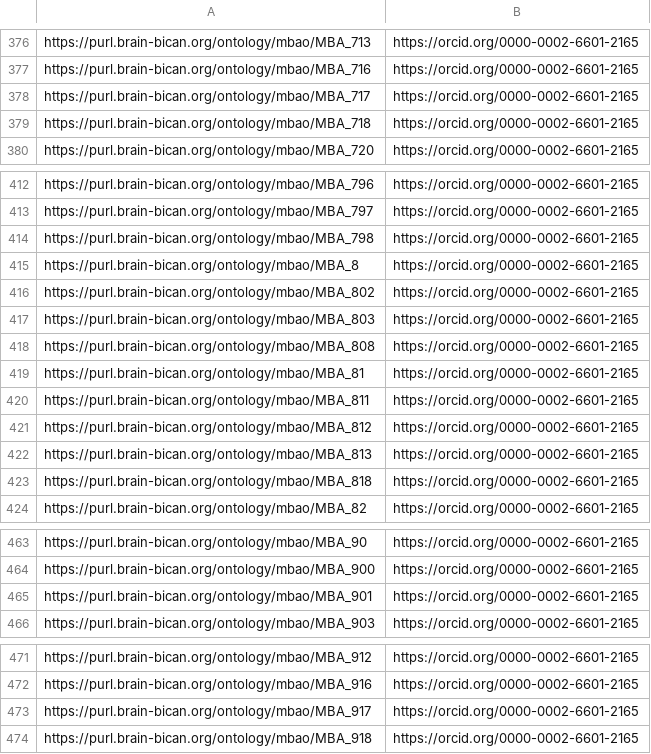
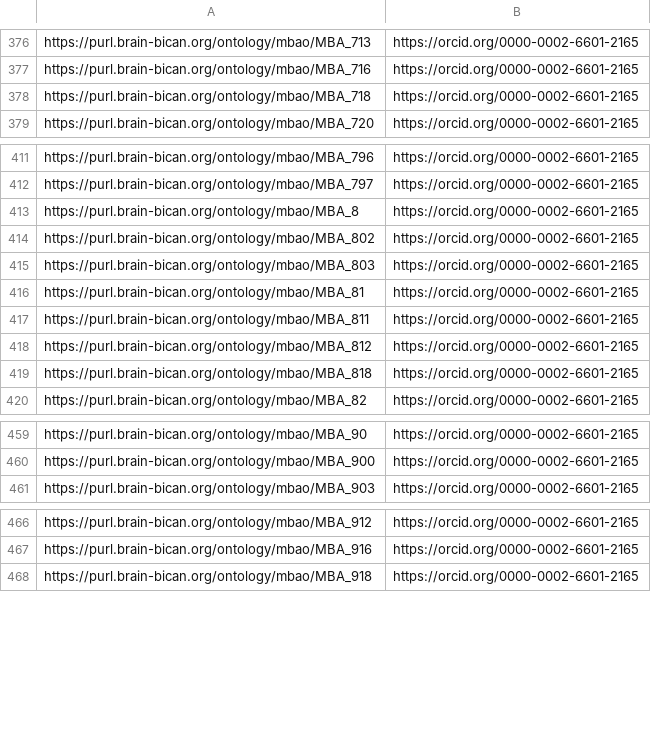
Before and after one commit to brain-bican/mouse_brain_atlas_ontology, a TSV file: src/templates/mba_CCF_to_UBERON_source.tsv, drawn as a sheet; only a part is shown, gaps mark what is left out; the diff names each change by its address in the sheet, - before the commit and + after, or states it on an @@ line.

Commit message:
MBA_967  UBERON_0001785 (cranial nerve)  ->  UBERON_0006843  (root of cranial nerve)
MBA_840  UBERON_0001579 (olfactory nerve)  ->  UBERON_0019311  (root of olfactory nerve)

MBA_933  UBERON_0001648 (vestibulocochlear nerve)  -> UBERON_0002731  (vestibulocochlear nerve root)

MBA_832  UBERON_0001643 (oculomotor nerve)  ->  UBERON_0002668  (oculomotor nerve root)

MBA_798  UBERON_0001647 (facial nerve)  ->  UBERON_0004674 (facial nerve root)

MBA_901  UBERON_0001645 (trigeminal nerve)  -> UBERON_0004673  (trigeminal nerve root)

MBA_813  UBERON_0001650 (hypoglossal nerve)  ->  UBERON_0004675	  (hypoglossal nerve root)

MBA_948  UBERON_0004727 (cochlear nerve) ->  ????

MBA_717  UBERON_0002019 (accessory XI nerve) ->  UBERON:0014615 (accessory nerve root)????

MBA_808  UBERON_0001649  (glossopharyngeal nerve)  ->  UBERON:0019310  (glossopharyngeal nerve root)

MBA_917  UBERON_0001759  (vagus nerve)  ->  UBERON:0011213	(root of vagus nerve)

```diff
--- a/src/templates/mba_CCF_to_UBERON_source.tsv
+++ b/src/templates/mba_CCF_to_UBERON_source.tsv
-row 378: https://purl.brain-bican.org/ontology/mbao/MBA_717 | https://orcid.org/0000-0002-6601-2165
-row 414: https://purl.brain-bican.org/ontology/mbao/MBA_798 | https://orcid.org/0000-0002-6601-2165
-row 418: https://purl.brain-bican.org/ontology/mbao/MBA_808 | https://orcid.org/0000-0002-6601-2165
-row 422: https://purl.brain-bican.org/ontology/mbao/MBA_813 | https://orcid.org/0000-0002-6601-2165
-row 465: https://purl.brain-bican.org/ontology/mbao/MBA_901 | https://orcid.org/0000-0002-6601-2165
-row 473: https://purl.brain-bican.org/ontology/mbao/MBA_917 | https://orcid.org/0000-0002-6601-2165
```
Also changed, not shown: src/templates/linkouts.tsv, src/templates/mba_CCF_to_UBERON.tsv, 13 other files.
